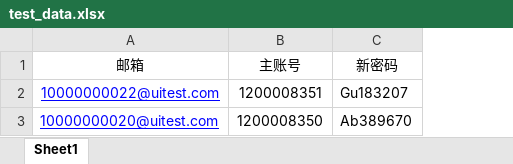
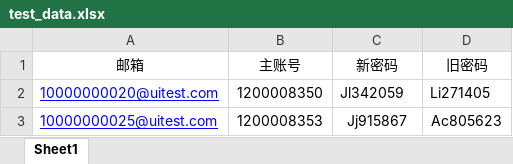
Before and after one commit to webclinic017/tylerhub, an Excel workbook: demo/change_psword/test_excel_data/test_data.xlsx, sheet Sheet1, drawn as a sheet; values as stored, in another font and other column widths than the file's, no borders; removed rows and columns are numbered as before the commit, all else as after; the diff names each change by its address in the sheet, - before the commit and + after, or states it on an @@ line.

```diff
--- a/demo/change_psword/test_excel_data/test_data.xlsx (sheet Sheet1)
+++ b/demo/change_psword/test_excel_data/test_data.xlsx (sheet Sheet1)
+column D (旧密码), row 2: Li271405
-row 2: 10000000022@uitest.com | 1200008351 | Gu183207
-C2 (新密码): Ab389670
+C2 (新密码): Jl342059
+row 3: 10000000025@uitest.com | 1200008353 | Jj915867 | Ac805623
```
Also changed, not shown: 2 other files.
